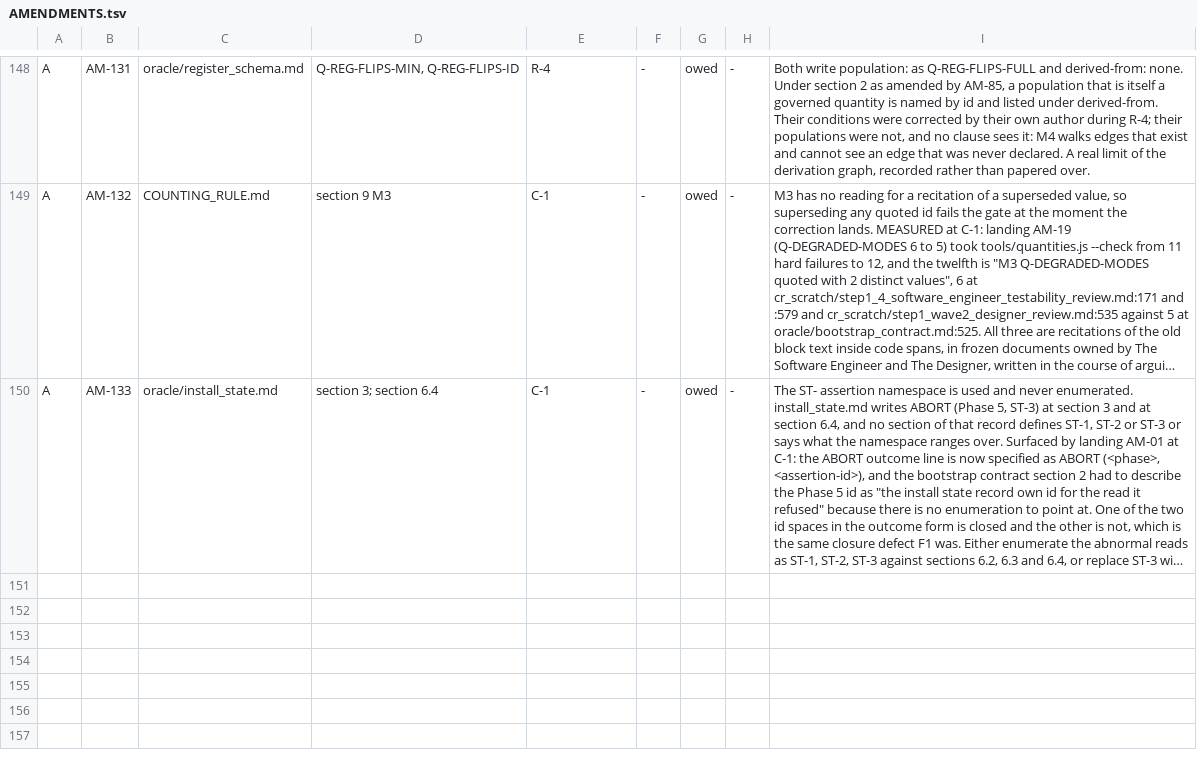
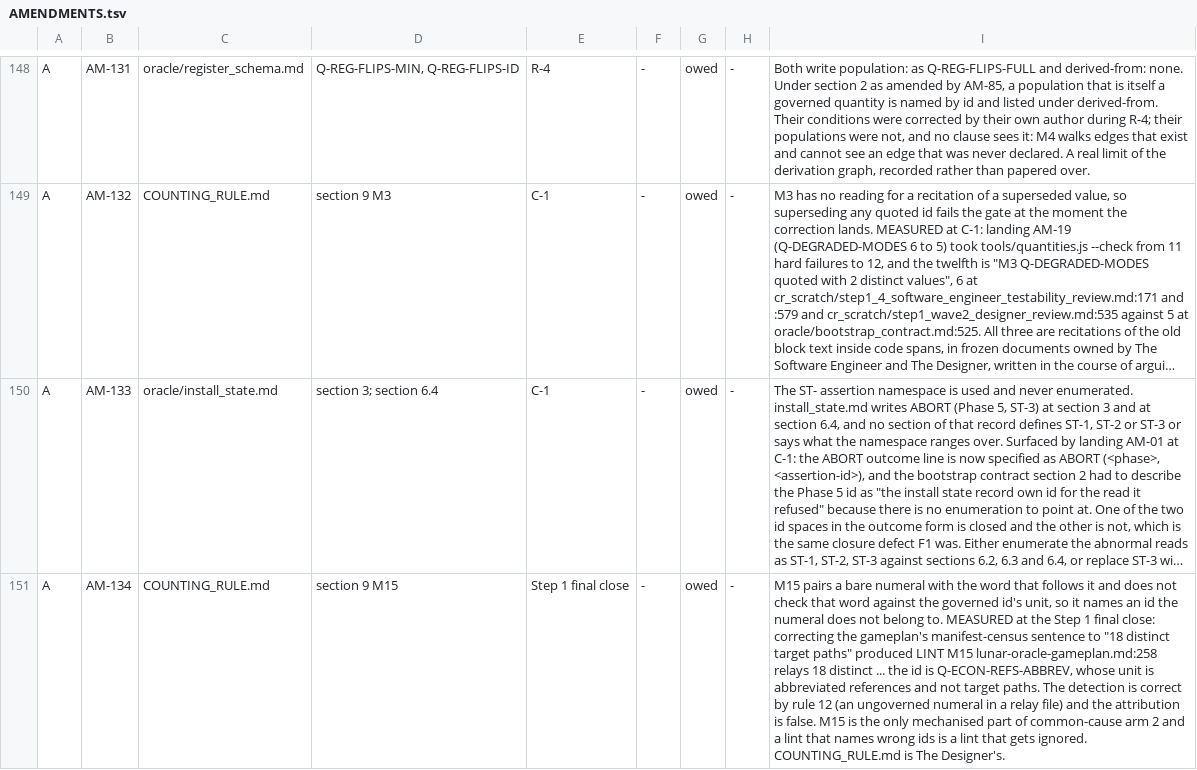
Before and after one commit to Shootquinn/Lunar-Oracle, a TSV file: oracle/AMENDMENTS.tsv, drawn as a sheet; only a part is shown, gaps mark what is left out; long unchanged cells end in …; the diff covers the shown part only; the diff names each change by its address in the sheet, - before the commit and + after, or states it on an @@ line.

Commit message:
Step 1 closed by The Manager; gameplan marked at the author's gate

```diff
--- a/oracle/AMENDMENTS.tsv
+++ b/oracle/AMENDMENTS.tsv
+row 151: A | AM-134 | COUNTING_RULE.md | section 9 M15 | Step 1 final close | - | owed | - | M15 pairs a bare numeral with the word that follows it and does not check that word against the governed id's unit, so it names an id the numeral does not belong to. MEASURED at the Step 1 final close: correcting the gameplan's manifest-census sentence to "18 distinct target paths" produced LINT M15 lunar-oracle-gameplan.md:258 relays 18 distinct ... the id is Q-ECON-REFS-ABBREV, whose unit is abbreviated references and not target paths. The detection is correct by rule 12 (an ungoverned numeral in a relay file) and the attribution is false. M15 is the only mechanised part of common-cause arm 2 and a lint that names wrong ids is a lint that gets ignored. COUNTING_RULE.md is The Designer's.
```
Also changed, not shown: 1 added row and 2 edited cells elsewhere in this file, 4 other files.
